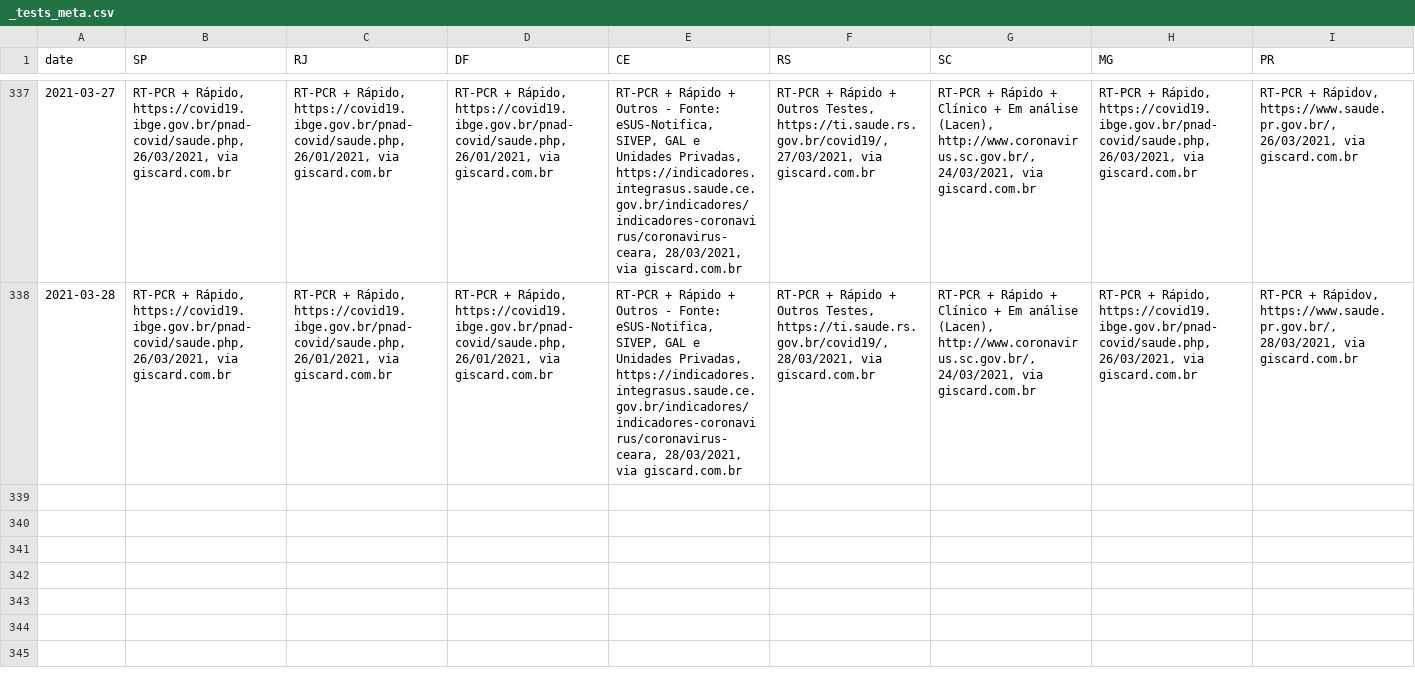
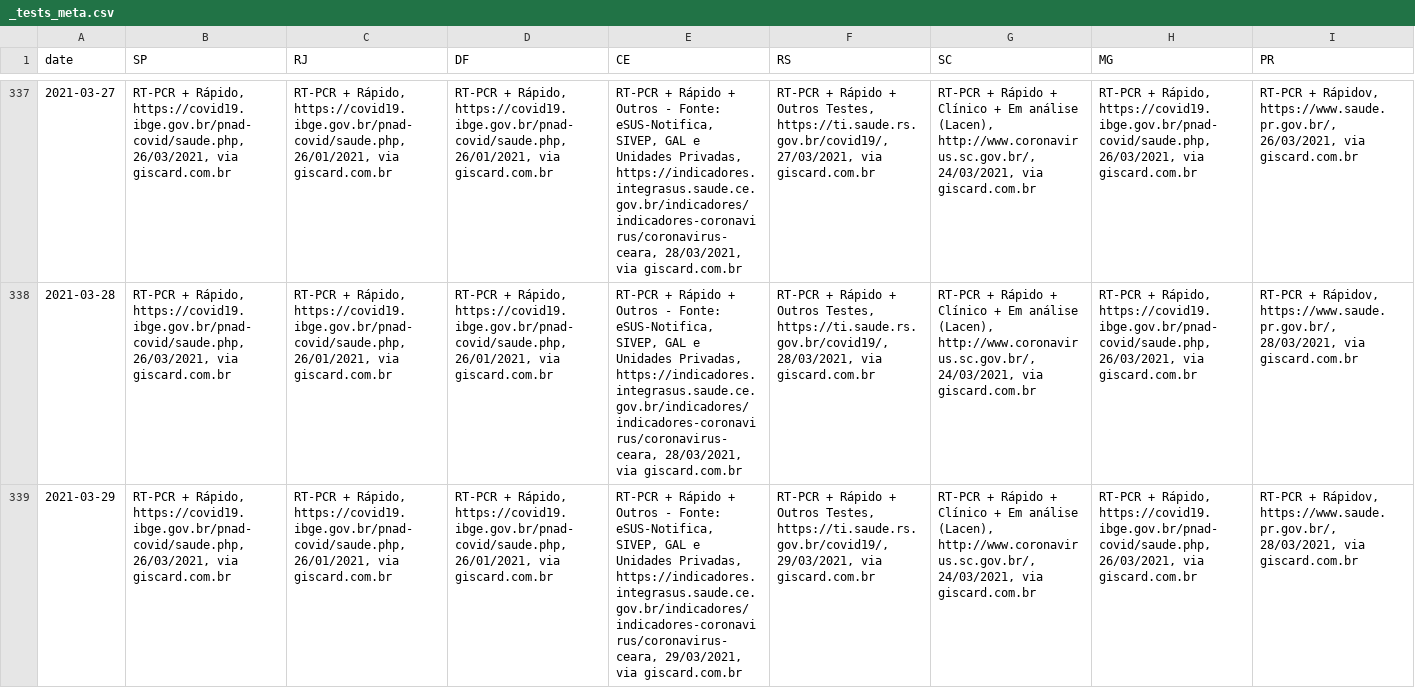
Before and after one commit to spdrio/covid19br, a CSV file: _tests_meta.csv, drawn as a sheet; only a part is shown, gaps mark what is left out; rows hold the shown columns only; the diff names each change by its address in the sheet, - before the commit and + after, or states it on an @@ line.

```diff
--- a/_tests_meta.csv
+++ b/_tests_meta.csv
+row 339: 2021-03-29 | RT-PCR + Rápido, https://covid19.ibge.gov.br/pnad-covid/saude.php, 26/03/2021, via giscard.com.br | RT-PCR + Rápido, https://covid19.ibge.gov.br/pnad-covid/saude.php, 26/01/2021, via giscard.com.br | RT-PCR + Rápido, https://covid19.ibge.gov.br/pnad-covid/saude.php, 26/01/2021, via giscard.com.br | RT-PCR + Rápido + Outros - Fonte: eSUS-Notifica, SIVEP, GAL e Unidades Privadas, https://indicadores.integrasus.saude.ce.gov.br/indicadores/indicadores-coronavirus/coronavirus-ceara, 29/03/2021, via giscard.com.br | RT-PCR + Rápido + Outros Testes, https://ti.saude.rs.gov.br/covid19/, 29/03/2021, via giscard.com.br | RT-PCR + Rápido + Clínico + Em análise (Lacen), http://www.coronavirus.sc.gov.br/, 24/03/2021, via giscard.com.br | RT-PCR + Rápido, https://covid19.ibge.gov.br/pnad-covid/saude.php, 26/03/2021, via giscard.com.br | RT-PCR + Rápidov, https://www.saude.pr.gov.br/, 28/03/2021, via giscard.com.br
```
Also changed, not shown: cases-brazil-cities.csv, cases-brazil-total.csv, 5 other files.
